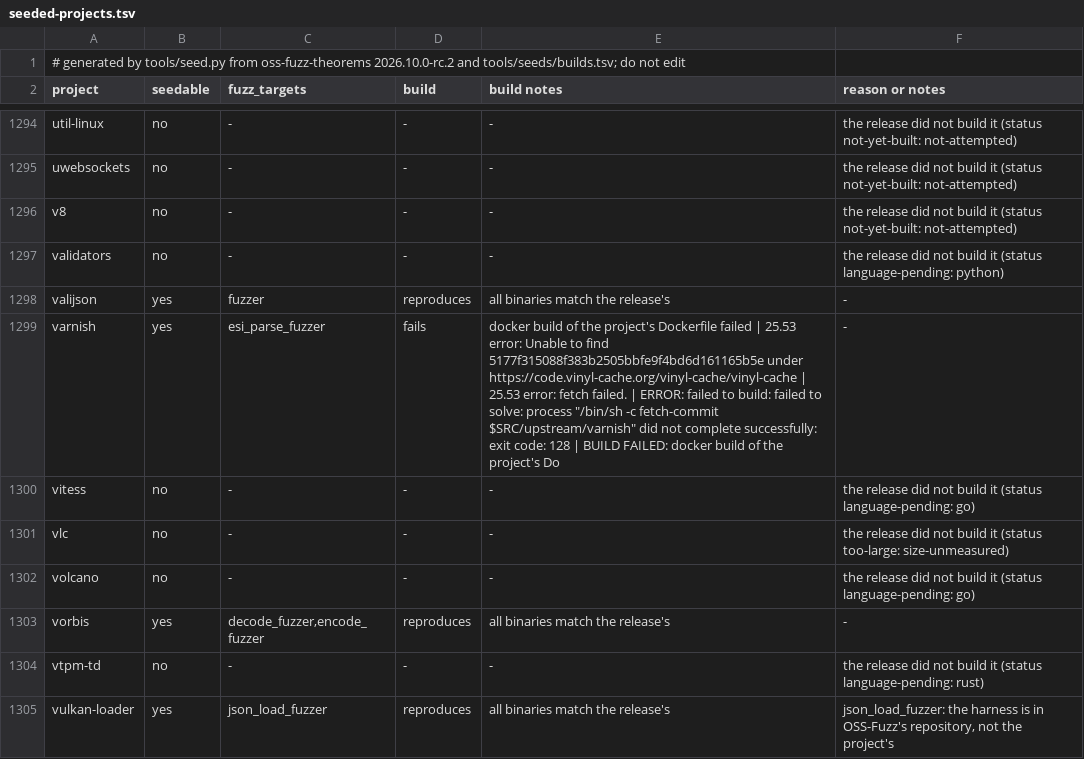
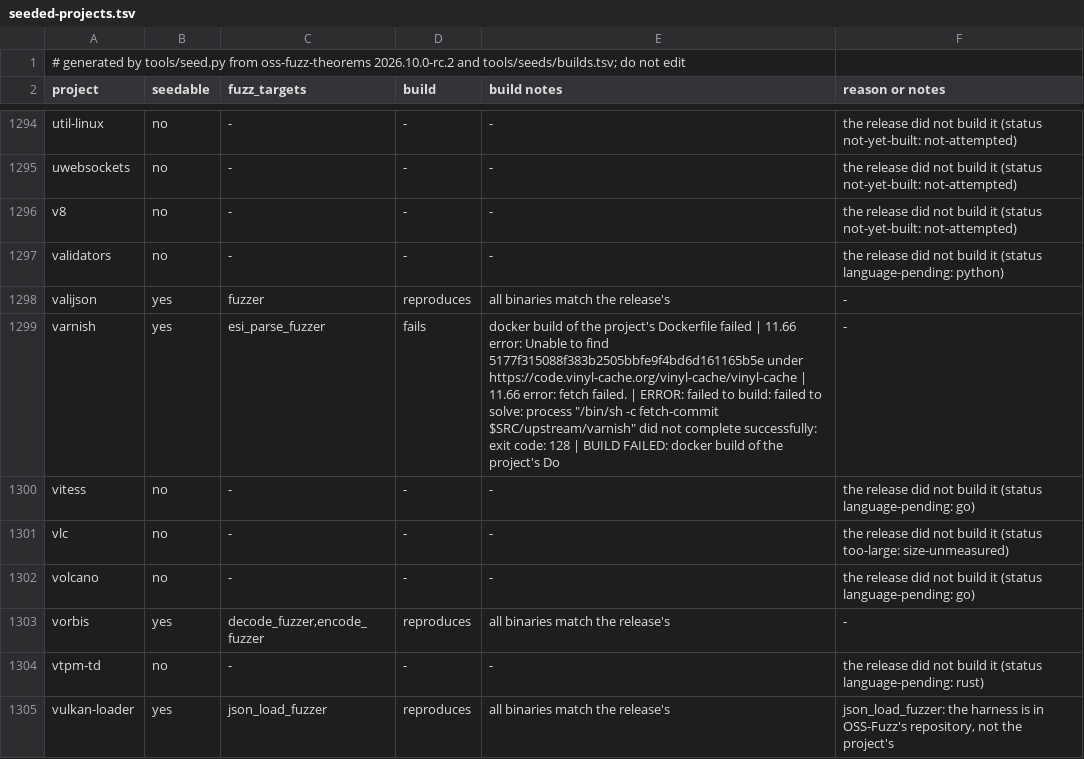
Before and after one commit to 0xalpharush/oss-verify, a TSV file: docs/seeded-projects.tsv, drawn as a sheet; only a part is shown, gaps mark what is left out.

```diff
--- a/docs/seeded-projects.tsv
+++ b/docs/seeded-projects.tsv
@@ -1298,3 +1298,3 @@ validators	no	-	-	-	the release did not build it (status language-pending: pytho
 valijson	yes	fuzzer	reproduces	all binaries match the release's	-
-varnish	yes	esi_parse_fuzzer	fails	docker build of the project's Dockerfile failed | 25.53 error: Unable to find 5177f315088f383b2505bbfe9f4bd6d161165b5e under https://code.vinyl-cache.org/vinyl-cache/vinyl-cache | 25.53 error: fetch failed. | ERROR: failed to build: failed to solve: process "/bin/sh -c fetch-commit $SRC/upstream/varnish" did not complete successfully: exit code: 128 | BUILD FAILED: docker build of the project's Do	-
+varnish	yes	esi_parse_fuzzer	fails	docker build of the project's Dockerfile failed | 11.66 error: Unable to find 5177f315088f383b2505bbfe9f4bd6d161165b5e under https://code.vinyl-cache.org/vinyl-cache/vinyl-cache | 11.66 error: fetch failed. | ERROR: failed to build: failed to solve: process "/bin/sh -c fetch-commit $SRC/upstream/varnish" did not complete successfully: exit code: 128 | BUILD FAILED: docker build of the project's Do	-
 vitess	no	-	-	-	the release did not build it (status language-pending: go)
```
Also changed, not shown: tools/seeds/builds.tsv, 1 other file.
